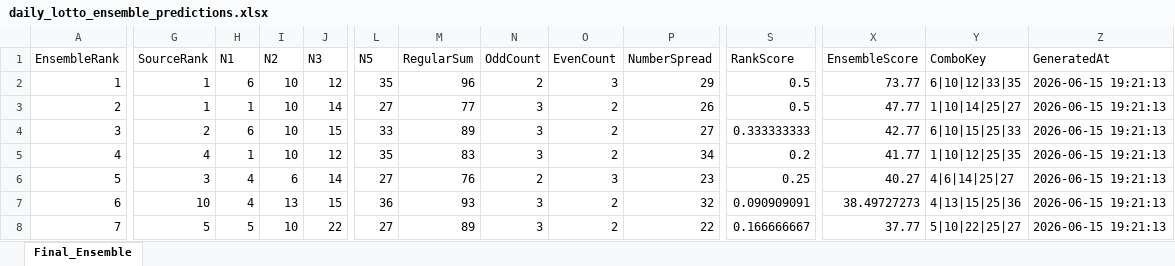
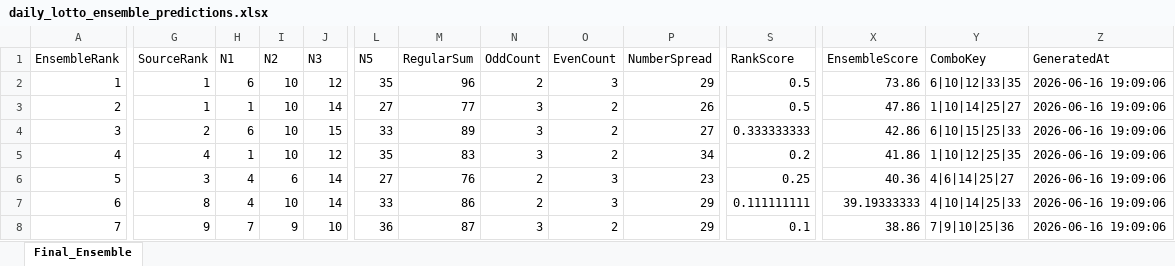
Before and after one commit to 19KabeloMadiga95/HexagrandHouse, an Excel workbook: data/exports/final_predictions/daily_lotto_ensemble_predictions.xlsx, sheet Final_Ensemble, drawn as a sheet; only a part is shown, gaps mark what is left out; values as stored, in another font and other column widths than the file's, no borders; the diff covers the shown part only; the diff names each change by its address in the sheet, - before the commit and + after, or states it on an @@ line.

```diff
--- a/data/exports/final_predictions/daily_lotto_ensemble_predictions.xlsx (sheet Final_Ensemble)
+++ b/data/exports/final_predictions/daily_lotto_ensemble_predictions.xlsx (sheet Final_Ensemble)
-X2 (EnsembleScore): 73.77
+X2 (EnsembleScore): 73.86
-Z2:Z8 (GeneratedAt): 2026-06-15 19:21:13
+Z2:Z8 (GeneratedAt): 2026-06-16 19:09:06
-X3 (EnsembleScore): 47.77
+X3 (EnsembleScore): 47.86
-X4 (EnsembleScore): 42.77
+X4 (EnsembleScore): 42.86
-X5 (EnsembleScore): 41.77
+X5 (EnsembleScore): 41.86
-X6 (EnsembleScore): 40.27
+X6 (EnsembleScore): 40.36
-G7 (SourceRank): 10
+G7 (SourceRank): 8
-I7 (N2): 13
+I7 (N2): 10
-J7 (N3): 15
+J7 (N3): 14
-L7 (N5): 36
+L7 (N5): 33
-M7 (RegularSum): 93
+M7 (RegularSum): 86
-N7 (OddCount): 3
+N7 (OddCount): 2
-O7 (EvenCount): 2
+O7 (EvenCount): 3
-P7 (NumberSpread): 32
+P7 (NumberSpread): 29
-S7 (RankScore): 0.090909091
+S7 (RankScore): 0.111111111
-X7 (EnsembleScore): 38.49727273
+X7 (EnsembleScore): 39.19333333
-Y7 (ComboKey): 4|13|15|25|36
+Y7 (ComboKey): 4|10|14|25|33
-G8 (SourceRank): 5
+G8 (SourceRank): 9
-H8 (N1): 5
+H8 (N1): 7
-I8 (N2): 10
+I8 (N2): 9
-J8 (N3): 22
+J8 (N3): 10
-L8 (N5): 27
+L8 (N5): 36
-M8 (RegularSum): 89
+M8 (RegularSum): 87
-P8 (NumberSpread): 22
+P8 (NumberSpread): 29
-S8 (RankScore): 0.166666667
+S8 (RankScore): 0.1
-X8 (EnsembleScore): 37.77
+X8 (EnsembleScore): 38.86
-Y8 (ComboKey): 5|10|22|25|27
+Y8 (ComboKey): 7|9|10|25|36
```
Also changed, not shown: 42 edited cells elsewhere in this sheet, data/exports/final_predictions/all_games_ensemble_predictions.xlsx, data/exports/final_predictions/lotto_ensemble_predictions.xlsx, 6 other files.
